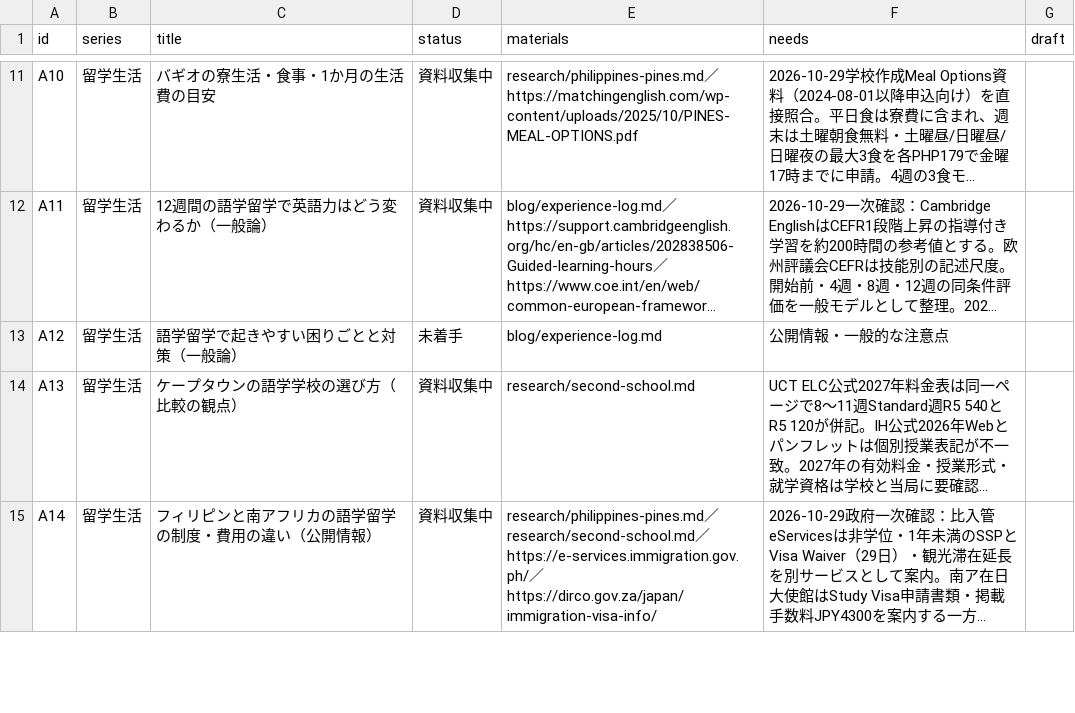
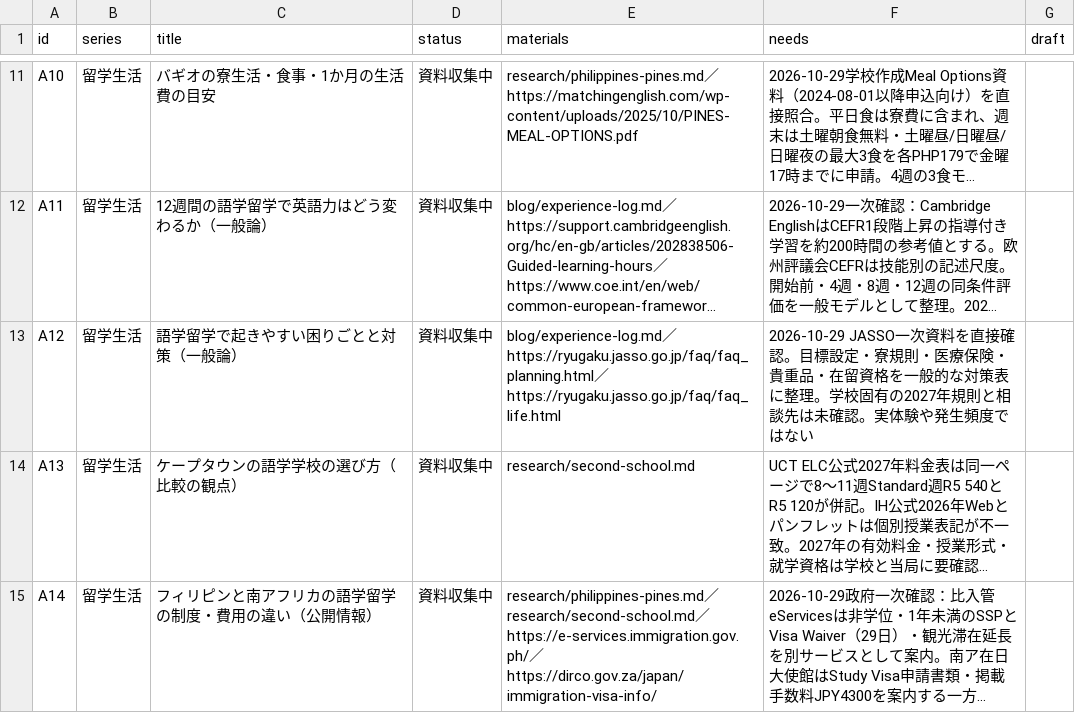
Before and after one commit to Rikkyhub/studying-abroad, a CSV file: data/articles.csv, drawn as a sheet; only a part is shown, gaps mark what is left out; long unchanged cells end in …; the diff names each change by its address in the sheet, - before the commit and + after, or states it on an @@ line.

Commit message:
docs: research JASSO language-study pitfalls and progress A12

```diff
--- a/data/articles.csv
+++ b/data/articles.csv
-D13 (status): 未着手
+D13 (status): 資料収集中
-E13 (materials): blog/experience-log.md
+E13 (materials): blog/experience-log.md／https://ryugaku.jasso.go.jp/faq/faq_planning.html／https://ryugaku.jasso.go.jp/faq/faq_life.html
-F13 (needs): 公開情報・一般的な注意点
+F13 (needs): 2026-10-29 JASSO一次資料を直接確認。目標設定・寮規則・医療保険・貴重品・在留資格を一般的な対策表に整理。学校固有の2027年規則と相談先は未確認。実体験や発生頻度ではない
```
Also changed, not shown: 3 other files.
